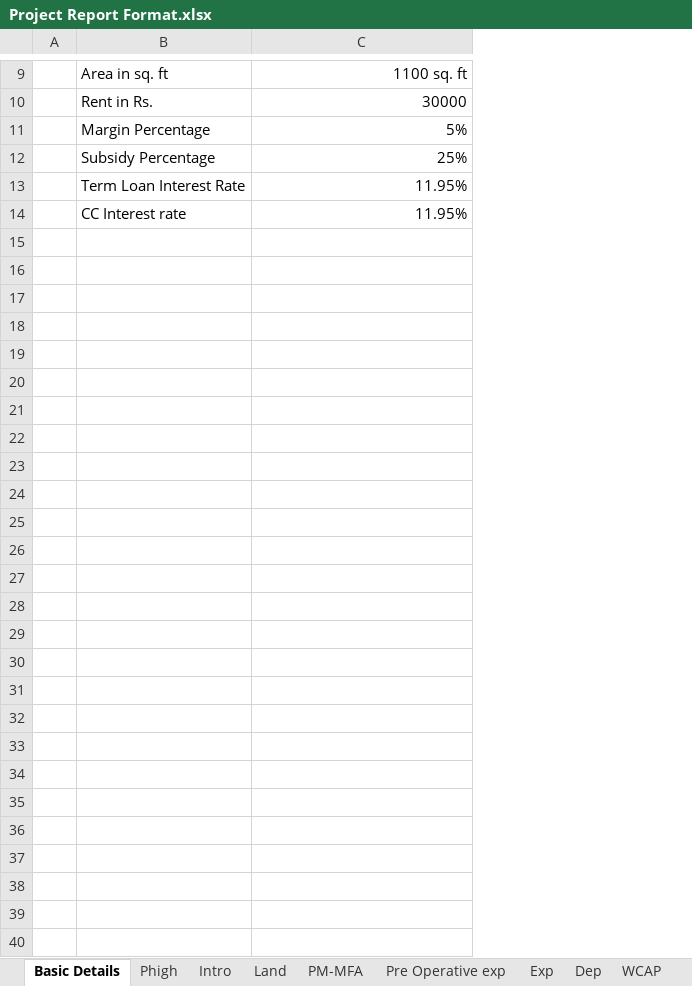
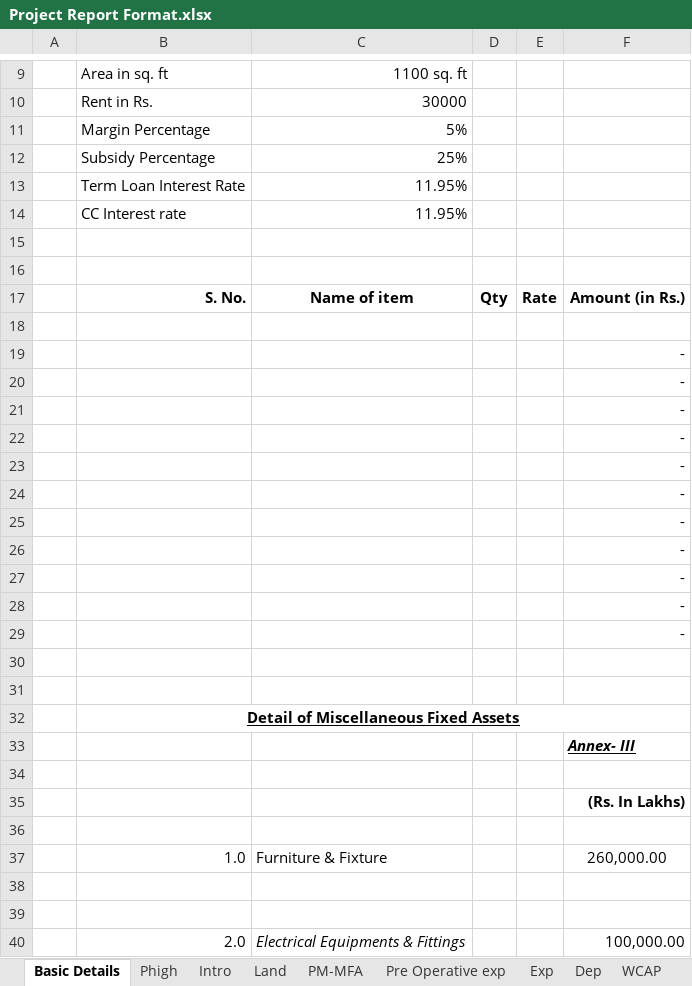
Before and after one commit to calavishgupta/Project-Report-5-Years, an Excel workbook: Project Report Format.xlsx, sheet Basic Details, drawn as a sheet; only a part is shown, gaps mark what is left out; values as stored, in another font and other column widths than the file's, no borders; the diff names each change by its address in the sheet, - before the commit and + after, or states it on an @@ line.

```diff
--- a/Project Report Format.xlsx (sheet Basic Details)
+++ b/Project Report Format.xlsx (sheet Basic Details)
+column D, empty
+column E, empty
+column F, empty
+row 15: (empty)
+row 16: (empty)
+row 17:  | S. No. | Name of item | Qty | Rate | Amount (in Rs.)
+row 18: (empty)
+row 19:  |  |  |  |  | -
+row 20:  |  |  |  |  | -
+row 21:  |  |  |  |  | -
+row 22:  |  |  |  |  | -
+row 23:  |  |  |  |  | -
+row 24:  |  |  |  |  | -
+row 25:  |  |  |  |  | -
+row 26:  |  |  |  |  | -
+row 27:  |  |  |  |  | -
+row 28:  |  |  |  |  | -
+row 29:  |  |  |  |  | -
+row 30: (empty)
+row 31: (empty)
+row 32:  | Detail of Miscellaneous Fixed Assets
+row 33:  |  |  |  |  | Annex- III
+row 34: (empty)
+row 35:  |  |  |  |  | (Rs. In Lakhs)
+row 36: (empty)
+row 37:  | 1.0 | Furniture & Fixture |  |  | 260,000.00
+row 38: (empty)
+row 39: (empty)
+row 40:  | 2.0 | Electrical Equipments & Fittings |  |  | 100,000.00
```
Also changed, not shown: sheet BS, sheet PL, sheet CF, sheet PM-MFA, sheet DSCR, sheet Pback, 5 more sheets, formulas that keep their value.
